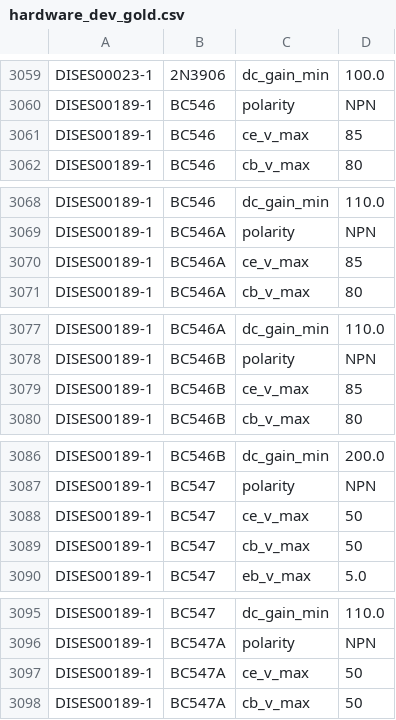
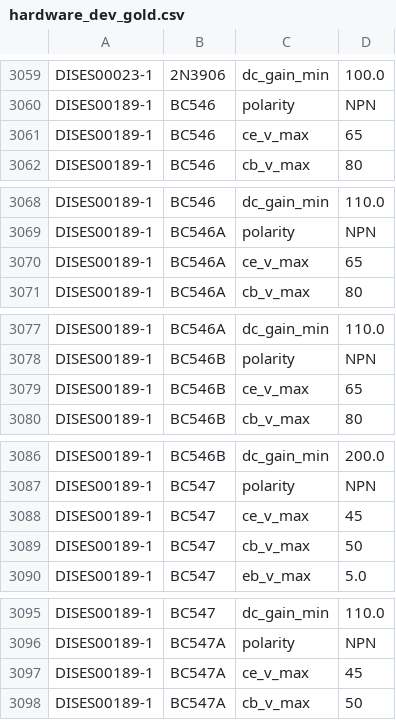
Before and after one commit to snorkel-team/snorkel, a CSV file: tutorials/tables/data/hardware/dev/hardware_dev_gold.csv, drawn as a sheet; only a part is shown, gaps mark what is left out; the diff covers the shown part only.

```diff
--- a/tutorials/tables/data/hardware/dev/hardware_dev_gold.csv
+++ b/tutorials/tables/data/hardware/dev/hardware_dev_gold.csv
@@ -3060,3 +3060,3 @@ DISES00023-1,2N3906,dc_gain_min,100.0
 DISES00189-1,BC546,polarity,NPN
-DISES00189-1,BC546,ce_v_max,85
+DISES00189-1,BC546,ce_v_max,65
 DISES00189-1,BC546,cb_v_max,80
@@ -3069,3 +3069,3 @@ DISES00189-1,BC546,dc_gain_min,110.0
 DISES00189-1,BC546A,polarity,NPN
-DISES00189-1,BC546A,ce_v_max,85
+DISES00189-1,BC546A,ce_v_max,65
 DISES00189-1,BC546A,cb_v_max,80
@@ -3078,3 +3078,3 @@ DISES00189-1,BC546A,dc_gain_min,110.0
 DISES00189-1,BC546B,polarity,NPN
-DISES00189-1,BC546B,ce_v_max,85
+DISES00189-1,BC546B,ce_v_max,65
 DISES00189-1,BC546B,cb_v_max,80
@@ -3087,3 +3087,3 @@ DISES00189-1,BC546B,dc_gain_min,200.0
 DISES00189-1,BC547,polarity,NPN
-DISES00189-1,BC547,ce_v_max,50
+DISES00189-1,BC547,ce_v_max,45
 DISES00189-1,BC547,cb_v_max,50
@@ -3096,3 +3096,3 @@ DISES00189-1,BC547,dc_gain_min,110.0
 DISES00189-1,BC547A,polarity,NPN
-DISES00189-1,BC547A,ce_v_max,50
+DISES00189-1,BC547A,ce_v_max,45
 DISES00189-1,BC547A,cb_v_max,50
```
Also changed, not shown: 2 edited cells elsewhere in this file, tutorials/tables/data/hardware/gold_raw/old_dev_gold_raw.csv.
